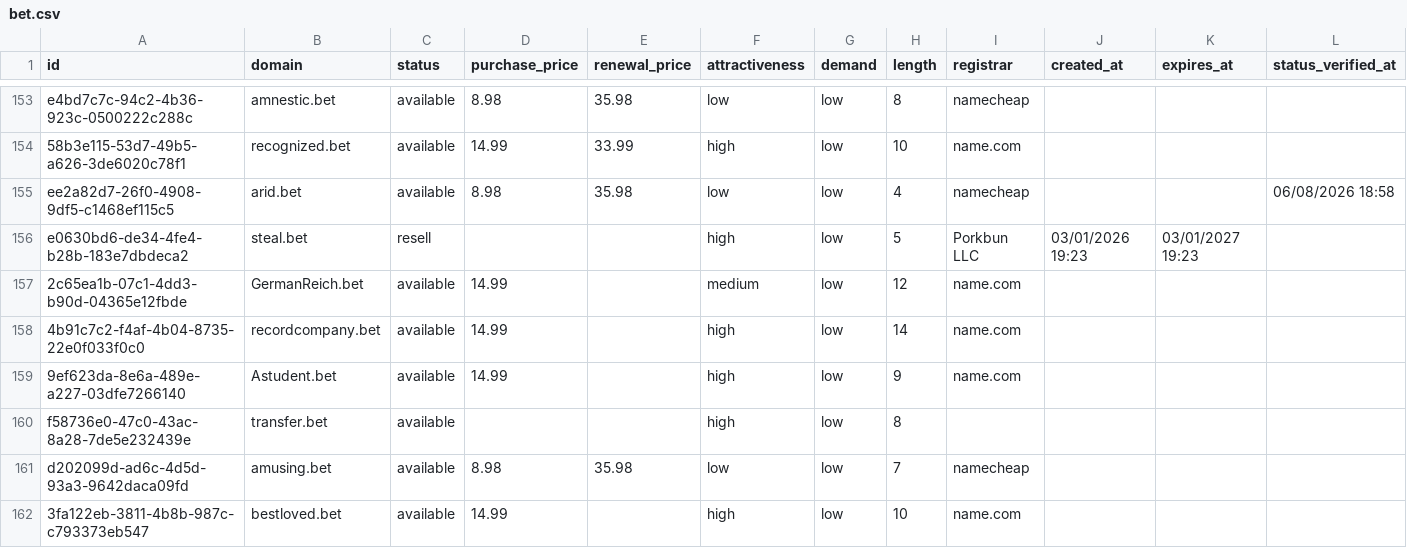
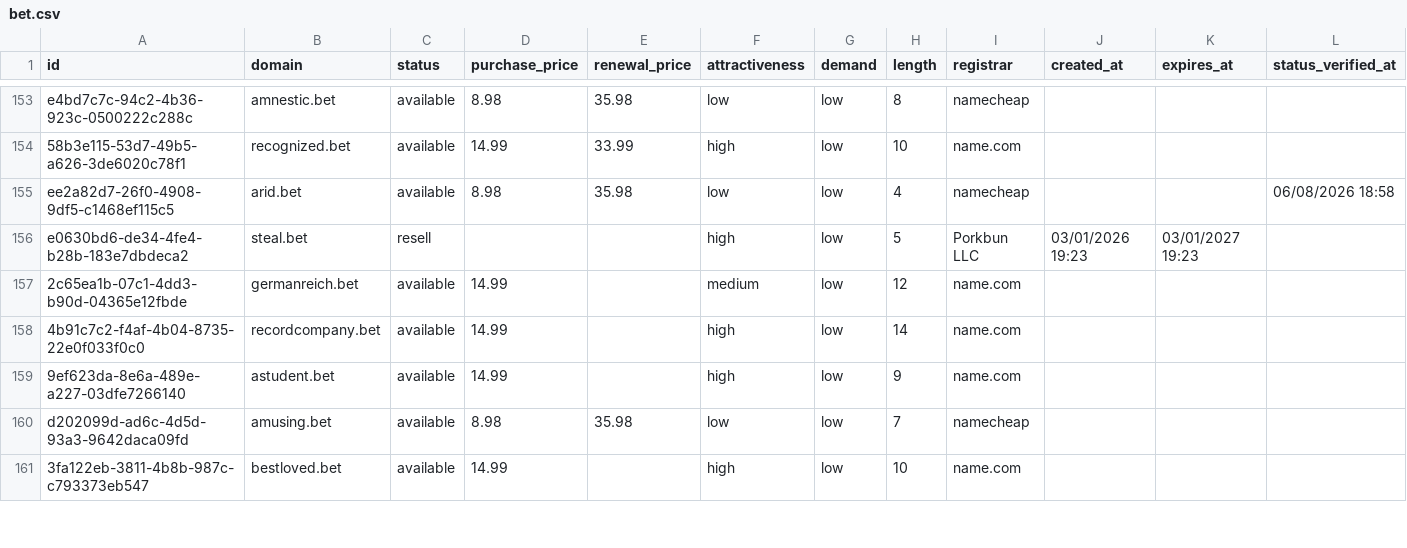
Before and after one commit to UniqueDomains/bet-oneword-domains, a CSV file: bet.csv, drawn as a sheet; only a part is shown, gaps mark what is left out; the diff covers the shown part only.

Commit message:
Domains update

```diff
--- a/bet.csv
+++ b/bet.csv
@@ -156,6 +156,5 @@ ee2a82d7-26f0-4908-9df5-c1468ef115c5,arid.bet,available,8.98,35.98,low,low,4,nam
 e0630bd6-de34-4fe4-b28b-183e7dbdeca2,steal.bet,resell,,,high,low,5,Porkbun LLC,03/01/2026 19:23,03/01/2027 19:23,
-2c65ea1b-07c1-4dd3-b90d-04365e12fbde,GermanReich.bet,available,14.99,,medium,low,12,name.com,,,
+2c65ea1b-07c1-4dd3-b90d-04365e12fbde,germanreich.bet,available,14.99,,medium,low,12,name.com,,,
 4b91c7c2-f4af-4b04-8735-22e0f033f0c0,recordcompany.bet,available,14.99,,high,low,14,name.com,,,
-9ef623da-8e6a-489e-a227-03dfe7266140,Astudent.bet,available,14.99,,high,low,9,name.com,,,
-f58736e0-47c0-43ac-8a28-7de5e232439e,transfer.bet,available,,,high,low,8,,,,
+9ef623da-8e6a-489e-a227-03dfe7266140,astudent.bet,available,14.99,,high,low,9,name.com,,,
 d202099d-ad6c-4d5d-93a3-9642daca09fd,amusing.bet,available,8.98,35.98,low,low,7,namecheap,,,
```
Also changed, not shown: 4 added rows, 3 removed rows and 77 edited cells elsewhere in this file, 4 other files.
